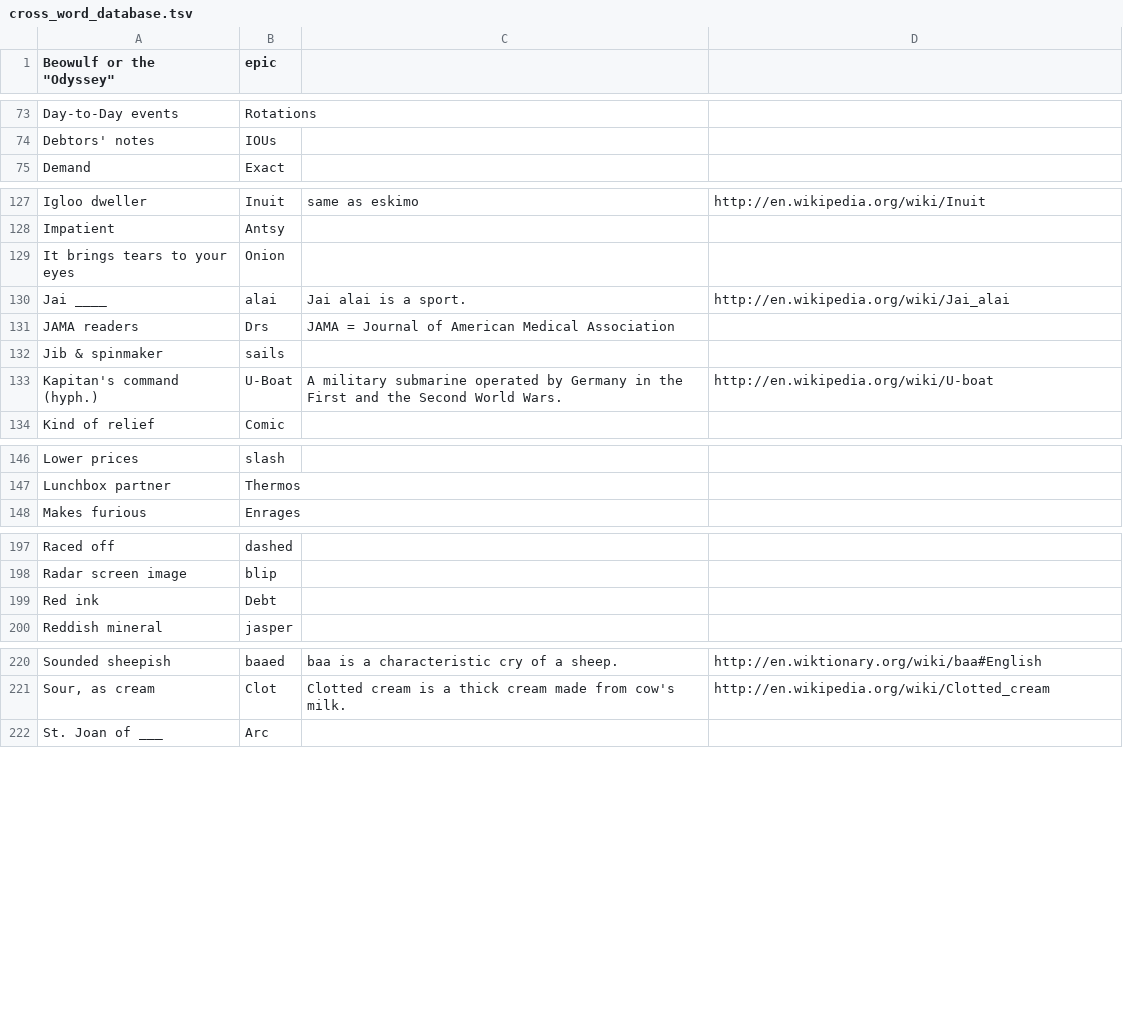
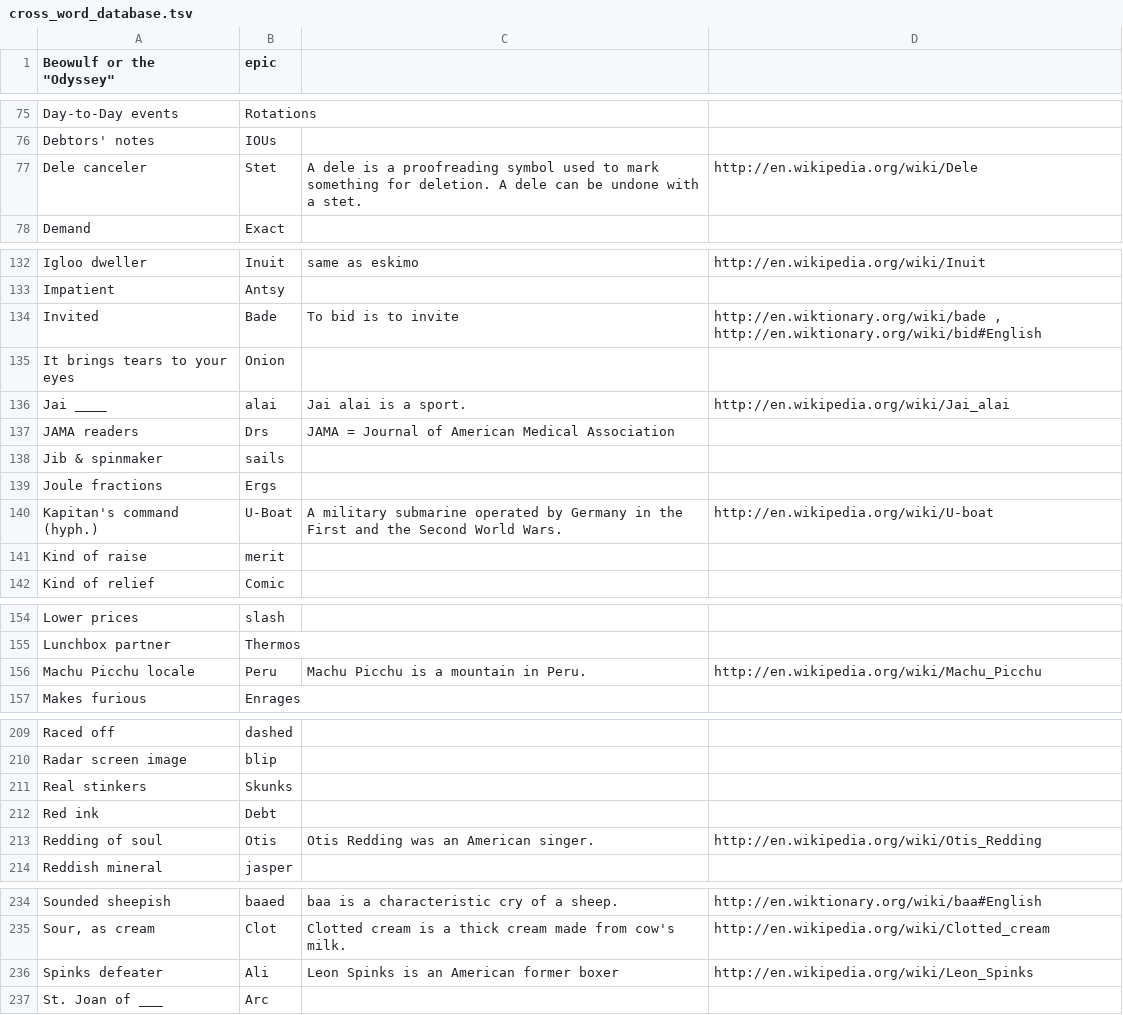
Before and after one commit to KamarajuKusumanchi/crossword, a TSV file: database/cross_word_database.tsv, drawn as a sheet; only a part is shown, gaps mark what is left out; the diff covers the shown part only; the diff names each change by its address in the sheet, - before the commit and + after, or states it on an @@ line.

Commit message:
Add some crossword entries

```diff
--- a/database/cross_word_database.tsv
+++ b/database/cross_word_database.tsv
+row 77: Dele canceler | Stet | A dele is a proofreading symbol used to mark something for deletion. A dele can be undone with a stet. | http://en.wikipedia.org/wiki/Dele
+row 134: Invited | Bade | To bid is to invite | http://en.wiktionary.org/wiki/bade , http://en.wiktionary.org/wiki/bid#English
+row 139: Joule fractions | Ergs
+row 141: Kind of raise | merit
+row 156: Machu Picchu locale | Peru | Machu Picchu is a mountain in Peru. | http://en.wikipedia.org/wiki/Machu_Picchu
+row 211: Real stinkers | Skunks
+row 213: Redding of soul | Otis | Otis Redding was an American singer. | http://en.wikipedia.org/wiki/Otis_Redding
+row 236: Spinks defeater | Ali | Leon Spinks is an American former boxer | http://en.wikipedia.org/wiki/Leon_Spinks
```
Also changed, not shown: 8 added rows elsewhere in this file, 1 other file.
